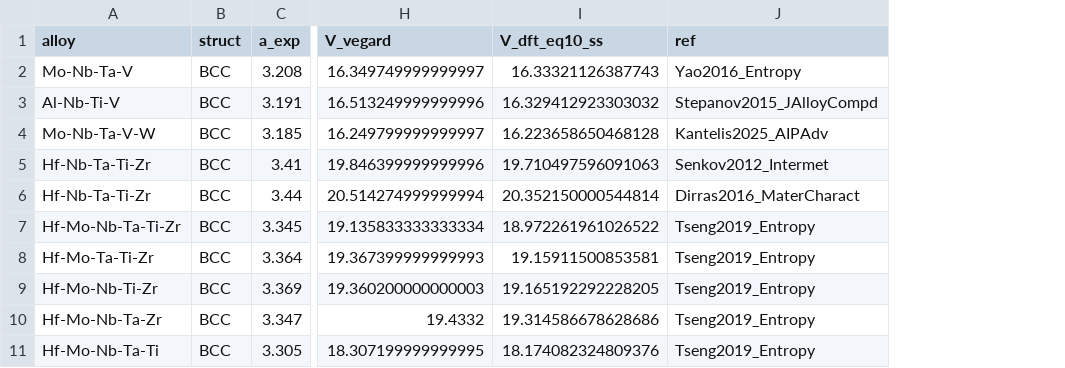
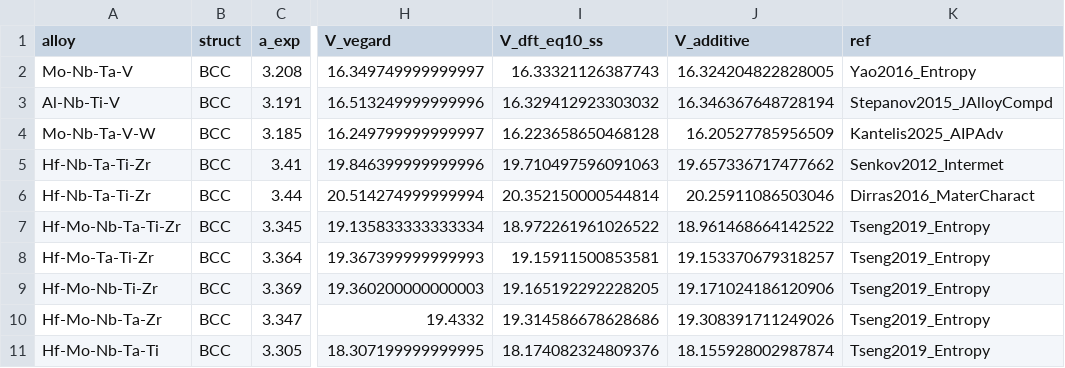
Before and after one commit to minimumtone/machine-learning, a CSV file: paper/results_independent_test.csv, drawn as a sheet; only a part is shown, gaps mark what is left out; the diff names each change by its address in the sheet, - before the commit and + after, or states it on an @@ line.

```diff
--- a/paper/results_independent_test.csv
+++ b/paper/results_independent_test.csv
+column J (V_additive), rows 2-11: 16.324204822828005 | 16.346367648728194 | 16.20527785956509 | 19.657336717477662 | 20.25911086503046 | 18.961468664142522 | 19.153370679318257 | 19.171024186120906 | 19.308391711249026 | 18.155928002987874
```
Also changed, not shown: 2 other files.
